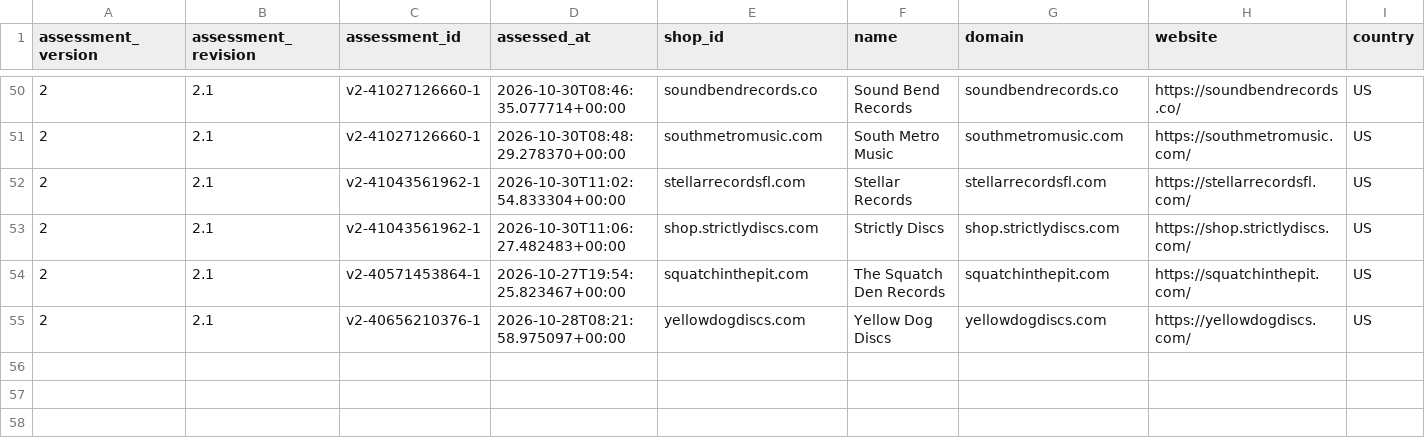
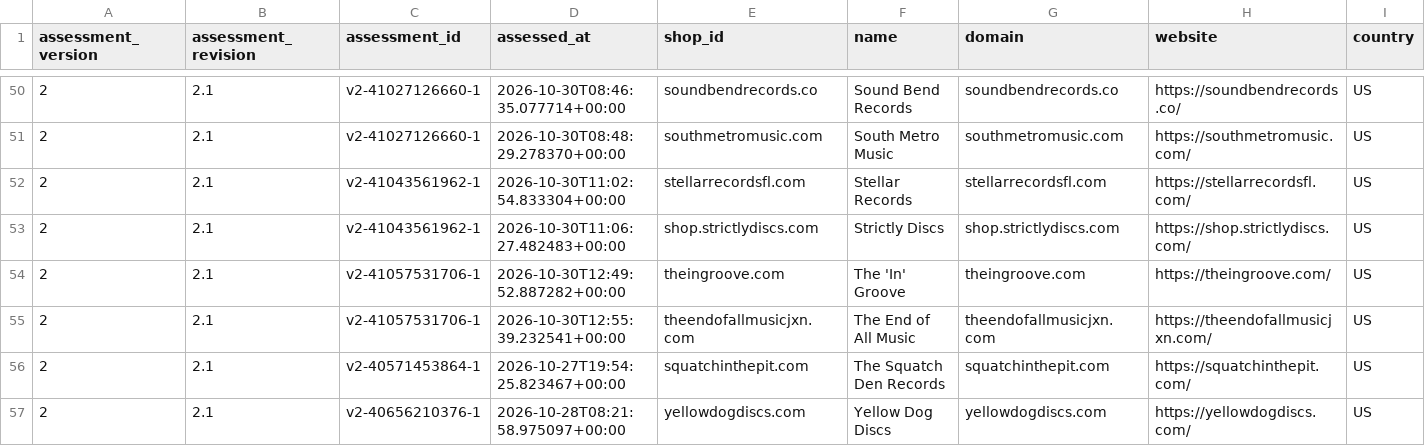
Before and after one commit to Vinylofy/patientseed., a CSV file: assessment-exports/v2/ean.csv, drawn as a sheet; only a part is shown, gaps mark what is left out; rows hold the shown columns only; the diff names each change by its address in the sheet, - before the commit and + after, or states it on an @@ line.

```diff
--- a/assessment-exports/v2/ean.csv
+++ b/assessment-exports/v2/ean.csv
+row 54: 2 | 2.1 | v2-41057531706-1 | 2026-10-30T12:49:52.887282+00:00 | theingroove.com | The 'In' Groove | theingroove.com | https://theingroove.com/ | US
+row 55: 2 | 2.1 | v2-41057531706-1 | 2026-10-30T12:55:39.232541+00:00 | theendofallmusicjxn.com | The End of All Music | theendofallmusicjxn.com | https://theendofallmusicjxn.com/ | US
```
